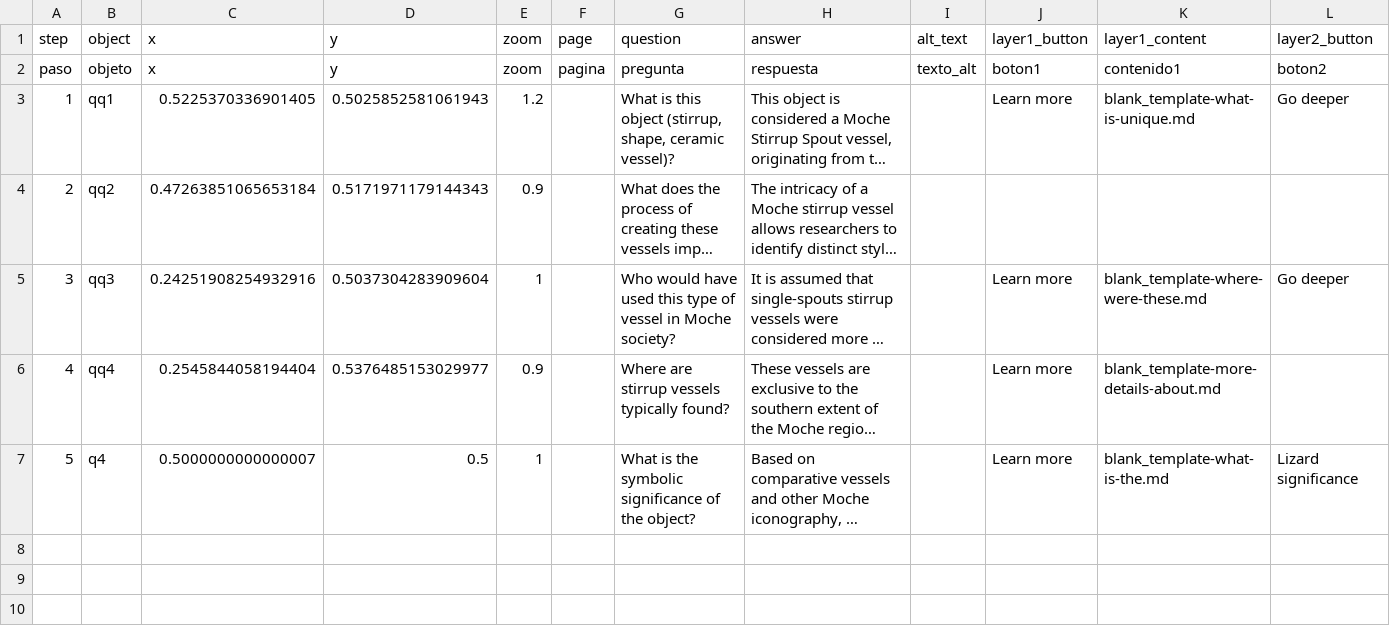
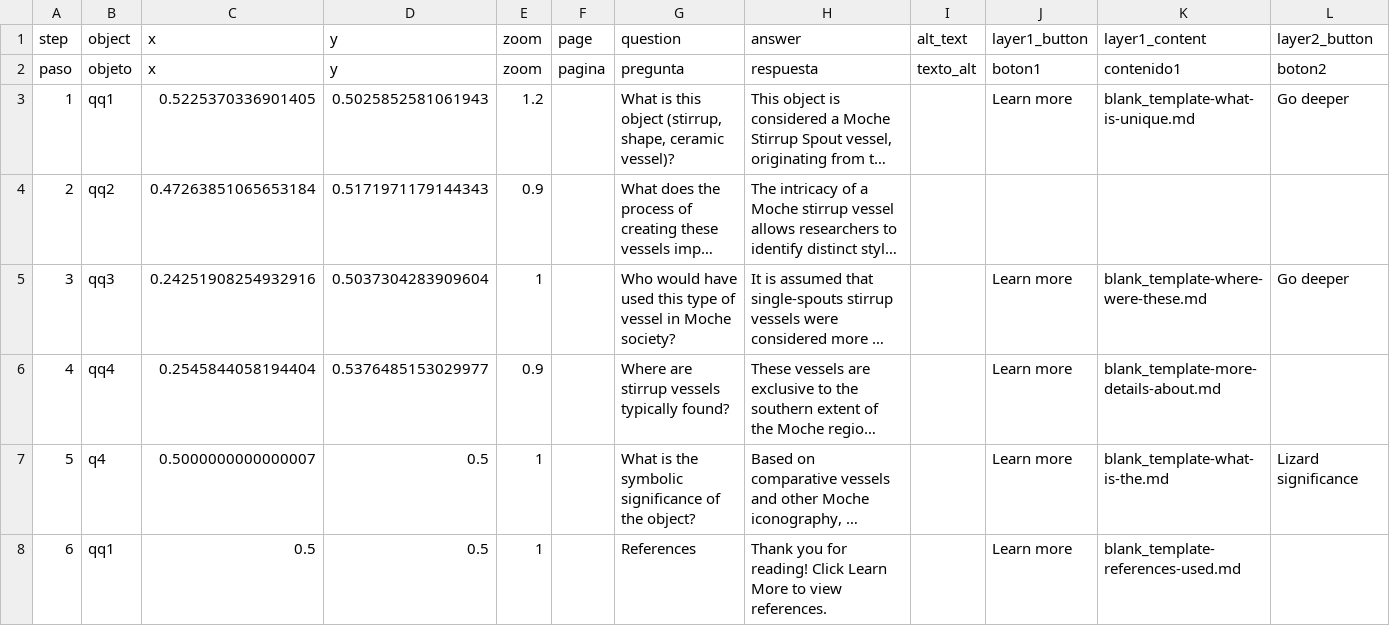
Before and after one commit to meganwoo/arthi130d-project, a CSV file: telar-content/spreadsheets/blank_template.csv, drawn as a sheet; only a part is shown; long unchanged cells end in …; rows hold the shown columns only; the diff names each change by its address in the sheet, - before the commit and + after, or states it on an @@ line.

```diff
--- a/telar-content/spreadsheets/blank_template.csv
+++ b/telar-content/spreadsheets/blank_template.csv
+row 8: 6 | qq1 | 0.5 | 0.5 | 1 |  | References | Thank you for reading! Click Learn More to view references. |  | Learn more | blank_template-references-used.md
```
Also changed, not shown: 2 other files.
